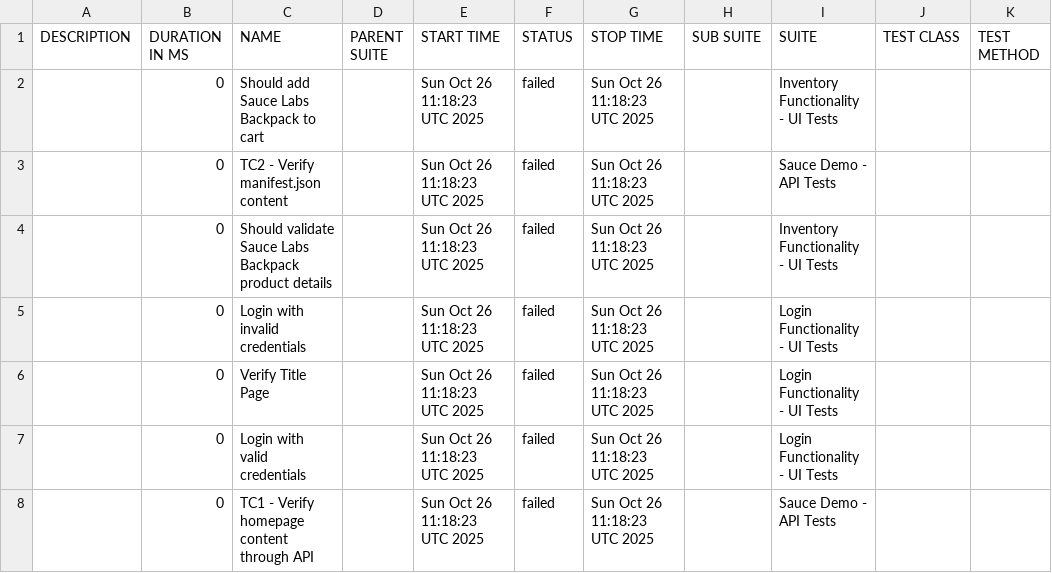
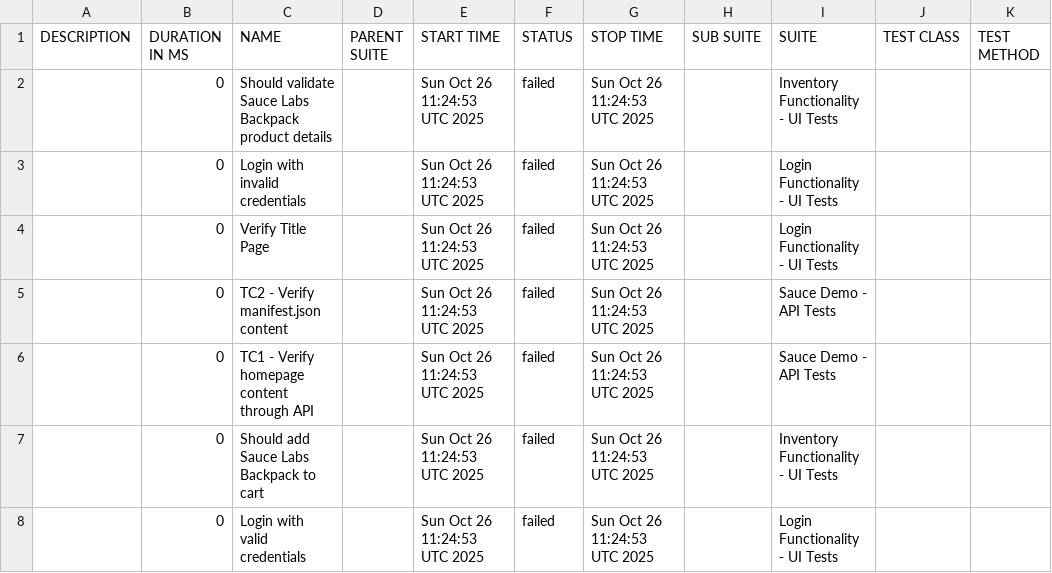
Before and after one commit to IBMSandeep/playwright-bdd-automation, a CSV file: data/suites.csv, drawn as a sheet.

```diff
--- a/data/suites.csv
+++ b/data/suites.csv
@@ -1,8 +1,8 @@
 "DESCRIPTION","DURATION IN MS","NAME","PARENT SUITE","START TIME","STATUS","STOP TIME","SUB SUITE","SUITE","TEST CLASS","TEST METHOD"
-"","0","Should add Sauce Labs Backpack to cart","","Sun Oct 26 11:18:23 UTC 2025","failed","Sun Oct 26 11:18:23 UTC 2025","","Inventory Functionality - UI Tests","",""
-"","0","TC2 - Verify manifest.json content","","Sun Oct 26 11:18:23 UTC 2025","failed","Sun Oct 26 11:18:23 UTC 2025","","Sauce Demo - API Tests","",""
-"","0","Should validate Sauce Labs Backpack product details","","Sun Oct 26 11:18:23 UTC 2025","failed","Sun Oct 26 11:18:23 UTC 2025","","Inventory Functionality - UI Tests","",""
-"","0","Login with invalid credentials","","Sun Oct 26 11:18:23 UTC 2025","failed","Sun Oct 26 11:18:23 UTC 2025","","Login Functionality - UI Tests","",""
-"","0","Verify Title Page","","Sun Oct 26 11:18:23 UTC 2025","failed","Sun Oct 26 11:18:23 UTC 2025","","Login Functionality - UI Tests","",""
-"","0","Login with valid credentials","","Sun Oct 26 11:18:23 UTC 2025","failed","Sun Oct 26 11:18:23 UTC 2025","","Login Functionality - UI Tests","",""
-"","0","TC1 - Verify homepage content through API","","Sun Oct 26 11:18:23 UTC 2025","failed","Sun Oct 26 11:18:23 UTC 2025","","Sauce Demo - API Tests","",""
+"","0","Should validate Sauce Labs Backpack product details","","Sun Oct 26 11:24:53 UTC 2025","failed","Sun Oct 26 11:24:53 UTC 2025","","Inventory Functionality - UI Tests","",""
+"","0","Login with invalid credentials","","Sun Oct 26 11:24:53 UTC 2025","failed","Sun Oct 26 11:24:53 UTC 2025","","Login Functionality - UI Tests","",""
+"","0","Verify Title Page","","Sun Oct 26 11:24:53 UTC 2025","failed","Sun Oct 26 11:24:53 UTC 2025","","Login Functionality - UI Tests","",""
+"","0","TC2 - Verify manifest.json content","","Sun Oct 26 11:24:53 UTC 2025","failed","Sun Oct 26 11:24:53 UTC 2025","","Sauce Demo - API Tests","",""
+"","0","TC1 - Verify homepage content through API","","Sun Oct 26 11:24:53 UTC 2025","failed","Sun Oct 26 11:24:53 UTC 2025","","Sauce Demo - API Tests","",""
+"","0","Should add Sauce Labs Backpack to cart","","Sun Oct 26 11:24:53 UTC 2025","failed","Sun Oct 26 11:24:53 UTC 2025","","Inventory Functionality - UI Tests","",""
+"","0","Login with valid credentials","","Sun Oct 26 11:24:53 UTC 2025","failed","Sun Oct 26 11:24:53 UTC 2025","","Login Functionality - UI Tests","",""
```
Also changed, not shown: data/behaviors.csv, 31 other files.
